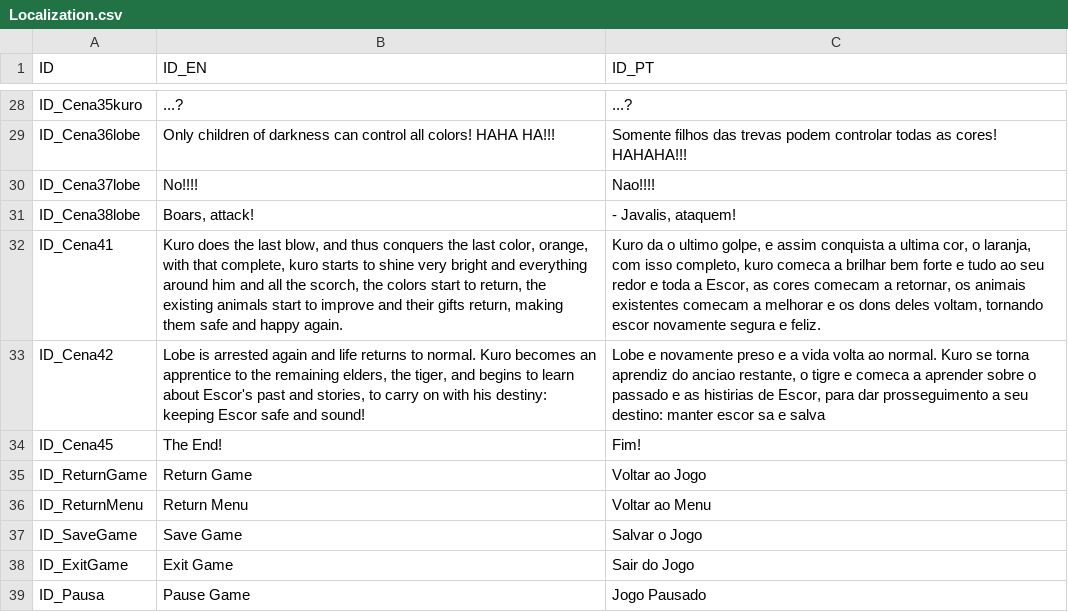
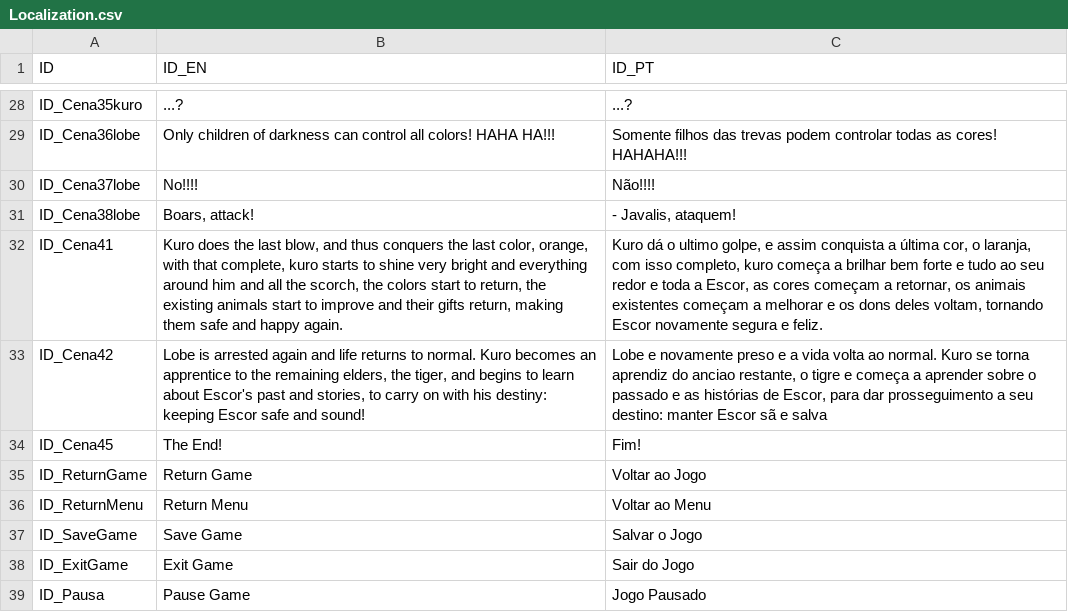
Before and after one commit to edilsonchaves/Escor, a CSV file: Escor/Assets/Resources/Localization/Localization.csv, drawn as a sheet; only a part is shown, gaps mark what is left out; the diff covers the shown part only.

```diff
--- a/Escor/Assets/Resources/Localization/Localization.csv
+++ b/Escor/Assets/Resources/Localization/Localization.csv
@@ -29,6 +29,6 @@ ID_Cena35kuro;...?;...?;
 ID_Cena36lobe;Only children of darkness can control all colors! HAHA HA!!!;Somente filhos das trevas podem controlar todas as cores! HAHAHA!!!;
-ID_Cena37lobe;No!!!!;Nao!!!!;
+ID_Cena37lobe;No!!!!;Não!!!!;
 ID_Cena38lobe;Boars, attack!; - Javalis, ataquem!;
-ID_Cena41;Kuro does the last blow, and thus conquers the last color, orange, with that complete, kuro starts to shine very bright and everything around him and all the scorch, the colors start to return, the existing animals start to improve and their gifts return, making them safe and happy again.;Kuro da o ultimo golpe, e assim conquista a ultima cor, o laranja, com isso completo, kuro comeca a brilhar bem forte e tudo ao seu redor e toda a Escor, as cores comecam a retornar, os animais existentes comecam a melhorar e os dons deles voltam, tornando escor novamente segura e feliz.;
-ID_Cena42;Lobe is arrested again and life returns to normal. Kuro becomes an apprentice to the remaining elders, the tiger, and begins to learn about Escor's past and stories, to carry on with his destiny: keeping Escor safe and sound!;Lobe e novamente preso e a vida volta ao normal. Kuro se torna aprendiz do anciao restante, o tigre e comeca a aprender sobre o passado e as histirias de Escor, para dar prosseguimento a seu destino: manter escor sa e salva;
+ID_Cena41;Kuro does the last blow, and thus conquers the last color, orange, with that complete, kuro starts to shine very bright and everything around him and all the scorch, the colors start to return, the existing animals start to improve and their gifts return, making them safe and happy again.;Kuro dá o ultimo golpe, e assim conquista a última cor, o laranja, com isso completo, kuro começa a brilhar bem forte e tudo ao seu redor e toda a Escor, as cores começam a retornar, os animais existentes começam a melhorar e os dons deles voltam, tornando Escor novamente segura e feliz.;
+ID_Cena42;Lobe is arrested again and life returns to normal. Kuro becomes an apprentice to the remaining elders, the tiger, and begins to learn about Escor's past and stories, to carry on with his destiny: keeping Escor safe and sound!;Lobe e novamente preso e a vida volta ao normal. Kuro se torna aprendiz do anciao restante, o tigre e começa a aprender sobre o passado e as histórias de Escor, para dar prosseguimento a seu destino: manter Escor sã e salva;
 ID_Cena45;"The End!";"Fim!";
```
Also changed, not shown: 14 edited cells elsewhere in this file, 2 other files.
